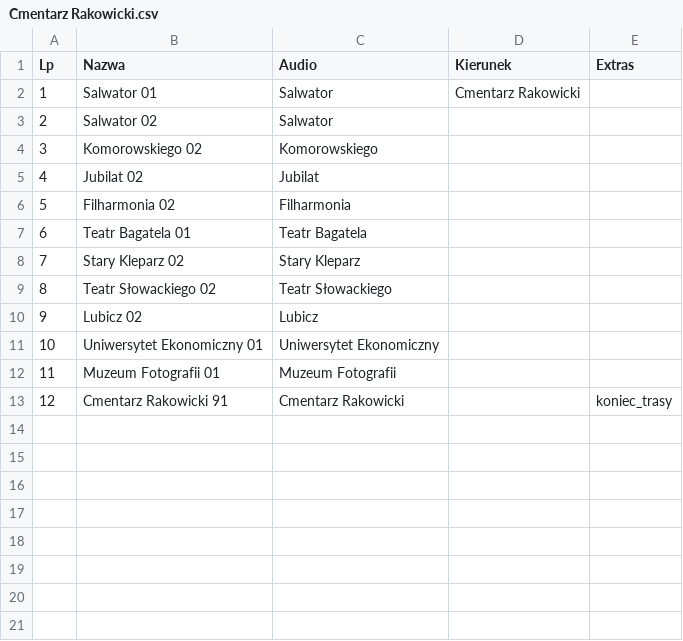
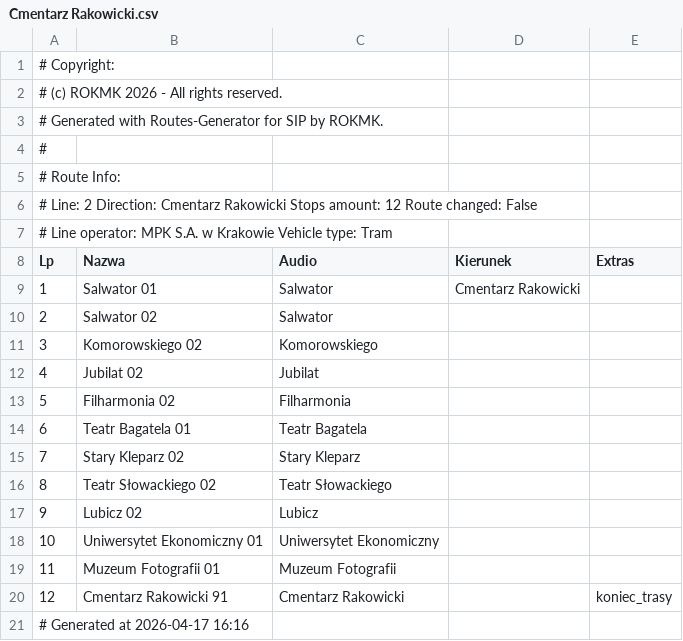
Before and after one commit to RozneOdslonyKMK/Krakow-SIP-SYSTEM, a CSV file: routes/mpk/tramwaj/notusednow/2/Cmentarz Rakowicki.csv, drawn as a sheet; the diff names each change by its address in the sheet, - before the commit and + after, or states it on an @@ line.

Commit message:
2 Cmentarz Rakowicki

```diff
--- a/routes/mpk/tramwaj/notusednow/2/Cmentarz Rakowicki.csv
+++ b/routes/mpk/tramwaj/notusednow/2/Cmentarz Rakowicki.csv
+row 1: # Copyright:
+row 2: # (c) ROKMK 2026 - All rights reserved.
+row 3: # Generated with Routes-Generator for SIP by ROKMK.
+row 4: #
+row 5: # Route Info:
+row 6: # Line: 2 Direction: Cmentarz Rakowicki Stops amount: 12 Route changed: False
+row 7: # Line operator: MPK S.A. w Krakowie Vehicle type: Tram
+row 21: # Generated at 2026-04-17 16:16
```
